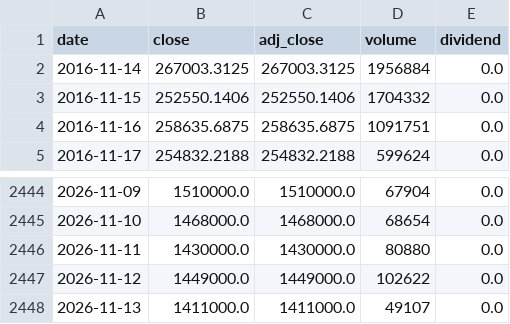
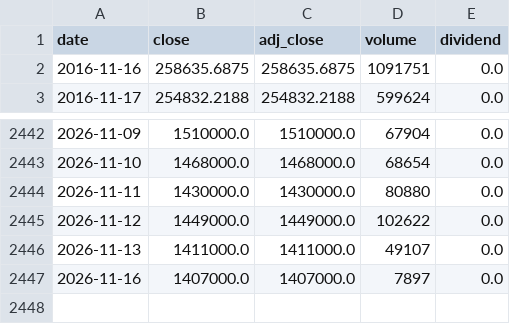
Before and after one commit to DANHA-danha/GLOBAL-STOCK-INTELLIGENCE, a CSV file: data/stocks/207940/prices.csv, drawn as a sheet; only a part is shown, gaps mark what is left out.

```diff
--- a/data/stocks/207940/prices.csv
+++ b/data/stocks/207940/prices.csv
@@ -1,4 +1,2 @@
 date,close,adj_close,volume,dividend
-2016-11-14,267003.3125,267003.3125,1956884,0.0
-2016-11-15,252550.1406,252550.1406,1704332,0.0
 2016-11-16,258635.6875,258635.6875,1091751,0.0
@@ -2448 +2446,2 @@ date,close,adj_close,volume,dividend
 2026-11-13,1411000.0,1411000.0,49107,0.0
+2026-11-16,1407000.0,1407000.0,7897,0.0
```
Also changed, not shown: data/stocks/000660/prices.csv, data/stocks/005380/prices.csv, 16 other files.
